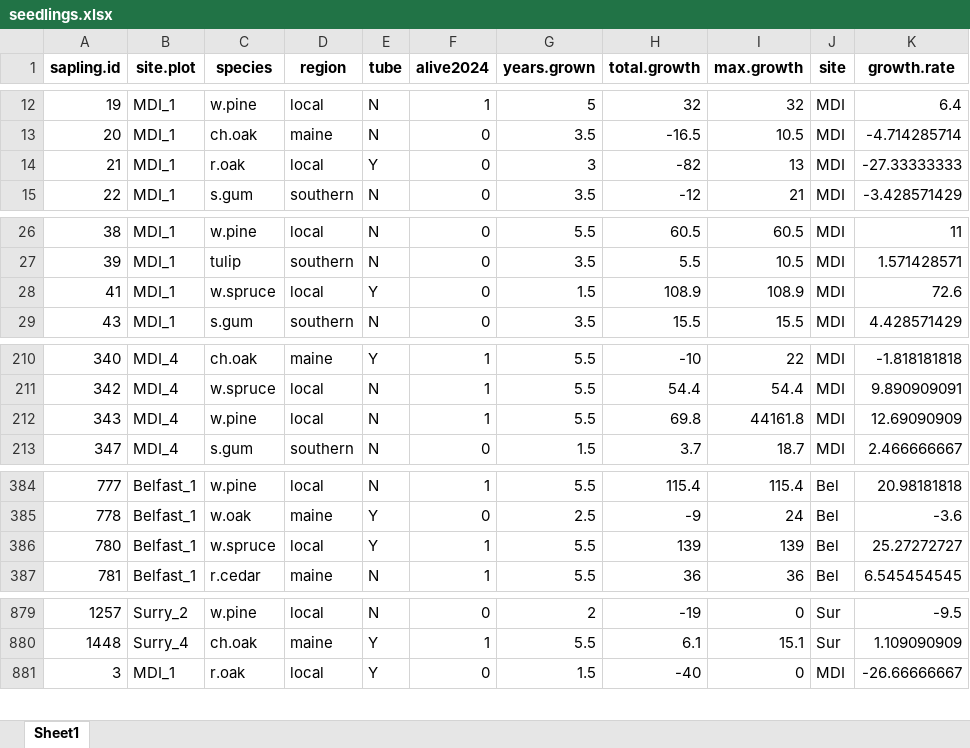
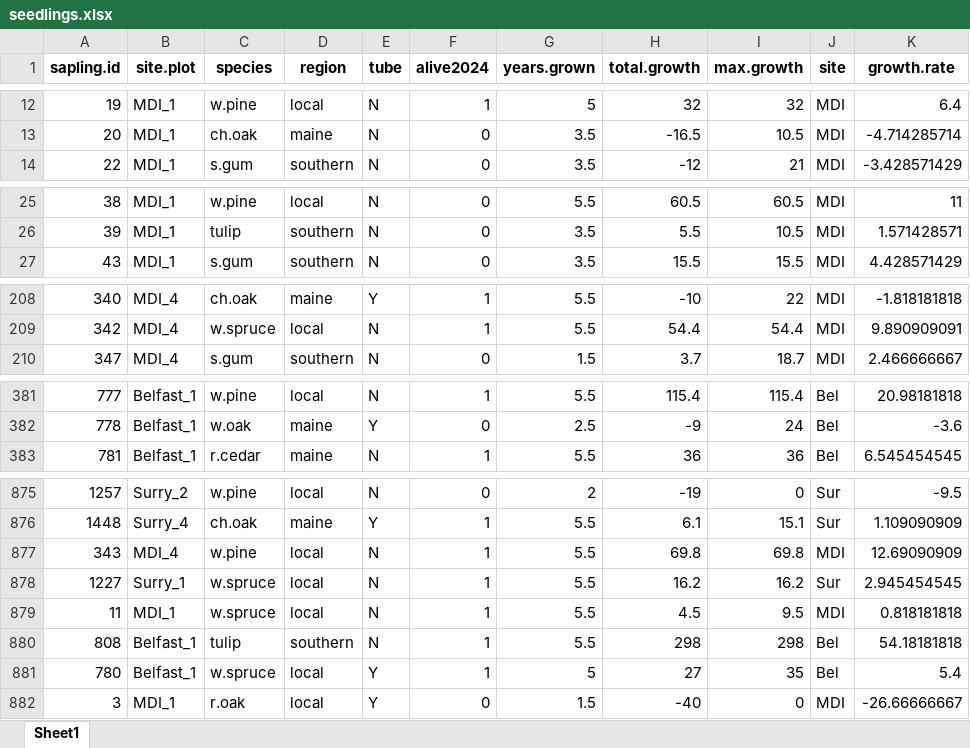
Before and after one commit to Kylelima21/future_forests_analysis_2025, an Excel workbook: data/seedlings.xlsx, sheet Sheet1, drawn as a sheet; only a part is shown, gaps mark what is left out; values as stored, in another font and other column widths than the file's, no borders; removed rows and columns are numbered as before the commit, all else as after; the diff names each change by its address in the sheet, - before the commit and + after, or states it on an @@ line.

```diff
--- a/data/seedlings.xlsx (sheet Sheet1)
+++ b/data/seedlings.xlsx (sheet Sheet1)
-row 14: 21 | MDI_1 | r.oak | local | Y | 0 | 3 | -82 | 13 | MDI | -27.33333333
-row 28: 41 | MDI_1 | w.spruce | local | Y | 0 | 1.5 | 108.9 | 108.9 | MDI | 72.6
-row 212: 343 | MDI_4 | w.pine | local | N | 1 | 5.5 | 69.8 | 44161.8 | MDI | 12.69090909
-row 386: 780 | Belfast_1 | w.spruce | local | Y | 1 | 5.5 | 139 | 139 | Bel | 25.27272727
+row 877: 343 | MDI_4 | w.pine | local | N | 1 | 5.5 | 69.8 | 69.8 | MDI | 12.69090909
+row 878: 1227 | Surry_1 | w.spruce | local | N | 1 | 5.5 | 16.2 | 16.2 | Sur | 2.945454545
+row 879: 11 | MDI_1 | w.spruce | local | N | 1 | 5.5 | 4.5 | 9.5 | MDI | 0.818181818
+row 880: 808 | Belfast_1 | tulip | southern | N | 1 | 5.5 | 298 | 298 | Bel | 54.18181818
+row 881: 780 | Belfast_1 | w.spruce | local | Y | 1 | 5 | 27 | 35 | Bel | 5.4
```
Also changed, not shown: data/finalformat.xlsx, data/master_wide.xlsx, 14 other files.
